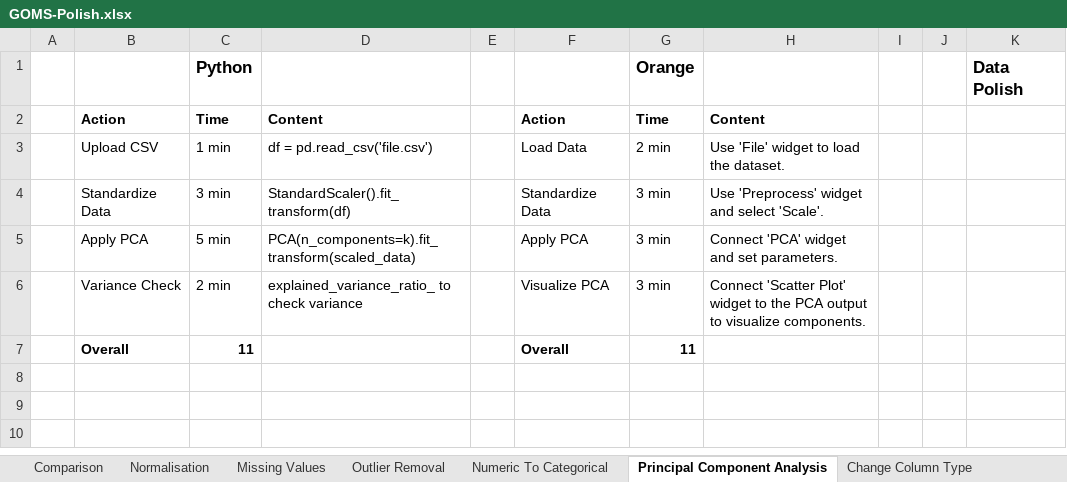
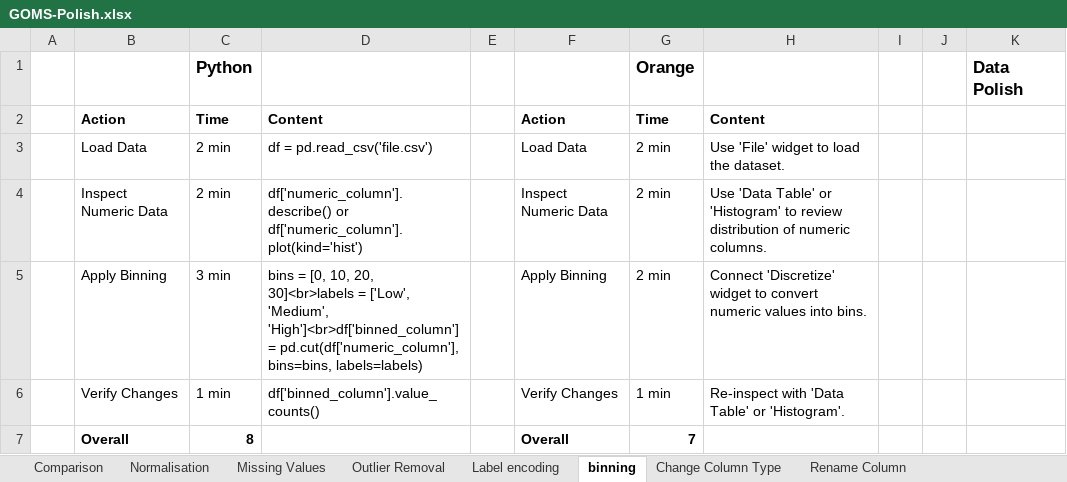
Before and after one commit to SeanMcCrossanTUD/TUD-Group-Project, an Excel workbook: Project supporting Artifacts/Evaluation/GOMS-Polish.xlsx, sheet binning, drawn as a sheet; values as stored, in another font and other column widths than the file's, no borders; removed rows and columns are numbered as before the commit, all else as after; the diff names each change by its address in the sheet, - before the commit and + after, or states it on an @@ line.

```diff
--- a/Project supporting Artifacts/Evaluation/GOMS-Polish.xlsx (sheet binning)
+++ b/Project supporting Artifacts/Evaluation/GOMS-Polish.xlsx (sheet binning)
-sheet tab: Numeric To Categorical
+sheet tab: Label encoding
-sheet tab: Principal Component Analysis
+sheet tab: binning
-B3: Upload CSV
+B3: Load Data
-C3: 1 min
+C3: 2 min
-row 4:  | Standardize Data | 3 min | StandardScaler().fit_transform(df) |  | Standardize Data | 3 min | Use 'Preprocess' widget and select 'Scale'.
-row 5:  | Apply PCA | 5 min | PCA(n_components=k).fit_transform(scaled_data) |  | Apply PCA | 3 min | Connect 'PCA' widget and set parameters.
-row 6:  | Variance Check | 2 min | explained_variance_ratio_ to check variance |  | Visualize PCA | 3 min | Connect 'Scatter Plot' widget to the PCA output to visualize components.
+row 4:  | Inspect Numeric Data | 2 min | df['numeric_column'].describe() or df['numeric_column'].plot(kind='hist') |  | Inspect Numeric Data | 2 min | Use 'Data Table' or 'Histogram' to review distribution of numeric columns.
+row 5:  | Apply Binning | 3 min | bins = [0, 10, 20, 30]<br>labels = ['Low', 'Medium', 'High']<br>df['binned_column'] = pd.cut(df['numeric_column'], bins=bins, labels=labels) |  | Apply Binning | 2 min | Connect 'Discretize' widget to convert numeric values into bins.
+row 6:  | Verify Changes | 1 min | df['binned_column'].value_counts() |  | Verify Changes | 1 min | Re-inspect with 'Data Table' or 'Histogram'.
-C7: 11
+C7: 8
-G7: 11
+G7: 7
```
Also changed, not shown: sheet Label encoding, sheet Normalisation, sheet Comparison, sheet Remove Duplicates, other sheet tabs.
